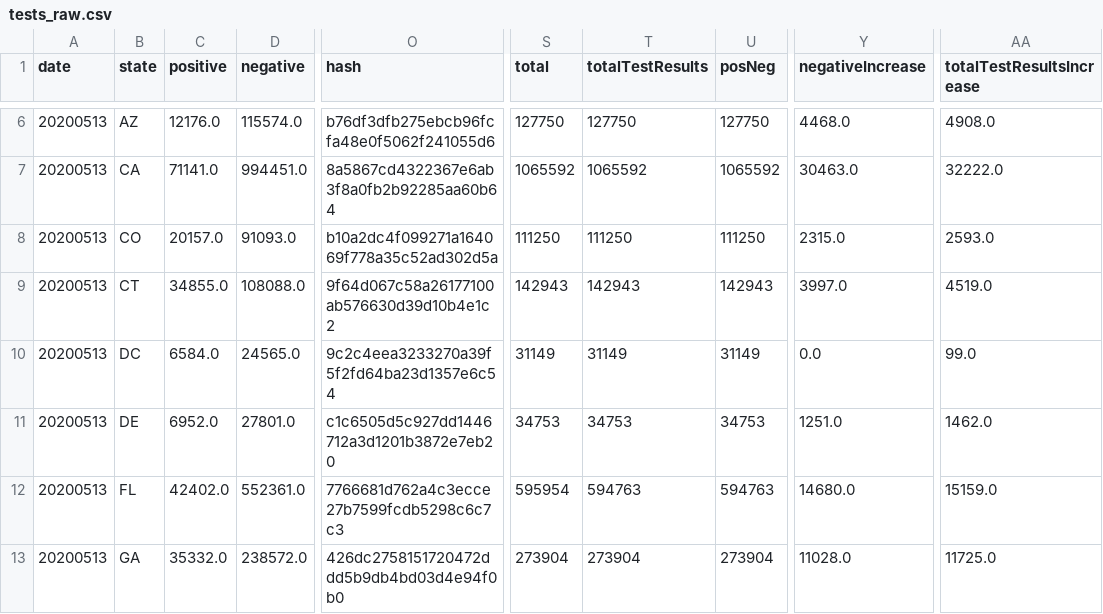
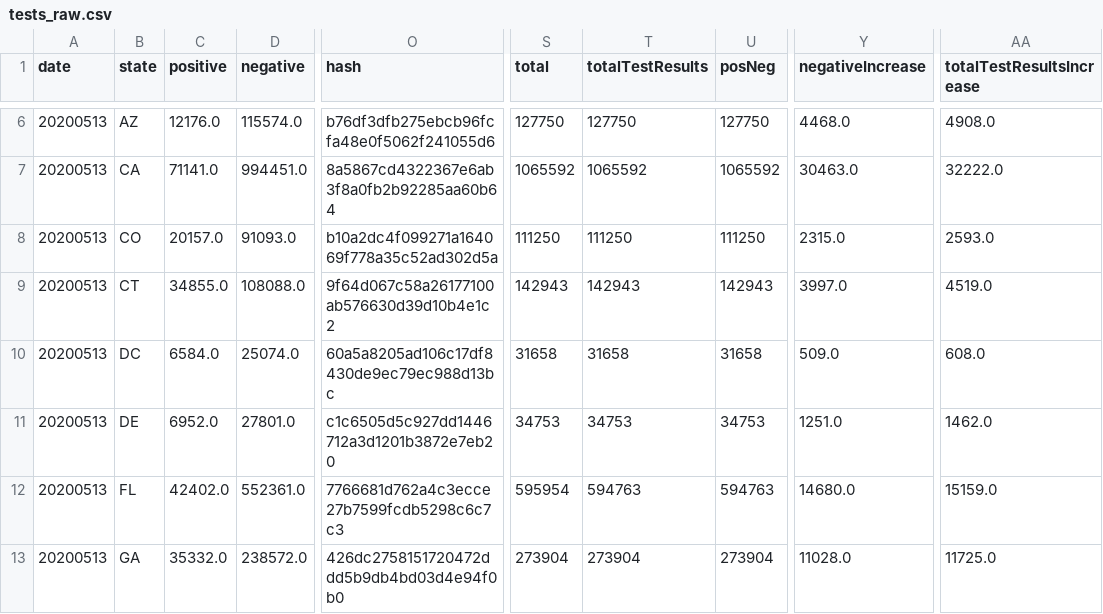
Before and after one commit to fmossott/COVID19-US, a CSV file: data/tests_raw.csv, drawn as a sheet; only a part is shown, gaps mark what is left out; the diff names each change by its address in the sheet, - before the commit and + after, or states it on an @@ line.

Commit message:
Merge 2020-05-14T00:10:16+00:00

```diff
--- a/data/tests_raw.csv
+++ b/data/tests_raw.csv
-D10 (negative): 24565.0
+D10 (negative): 25074.0
-O10 (hash): 9c2c4eea3233270a39f5f2fd64ba23d1357e6c54
+O10 (hash): 60a5a8205ad106c17df8430de9ec79ec988d13bc
-S10 (total): 31149
+S10 (total): 31658
-T10 (totalTestResults): 31149
+T10 (totalTestResults): 31658
-U10 (posNeg): 31149
+U10 (posNeg): 31658
-Y10 (negativeIncrease): 0.0
+Y10 (negativeIncrease): 509.0
-AA10 (totalTestResultsIncrease): 99.0
+AA10 (totalTestResultsIncrease): 608.0
```
